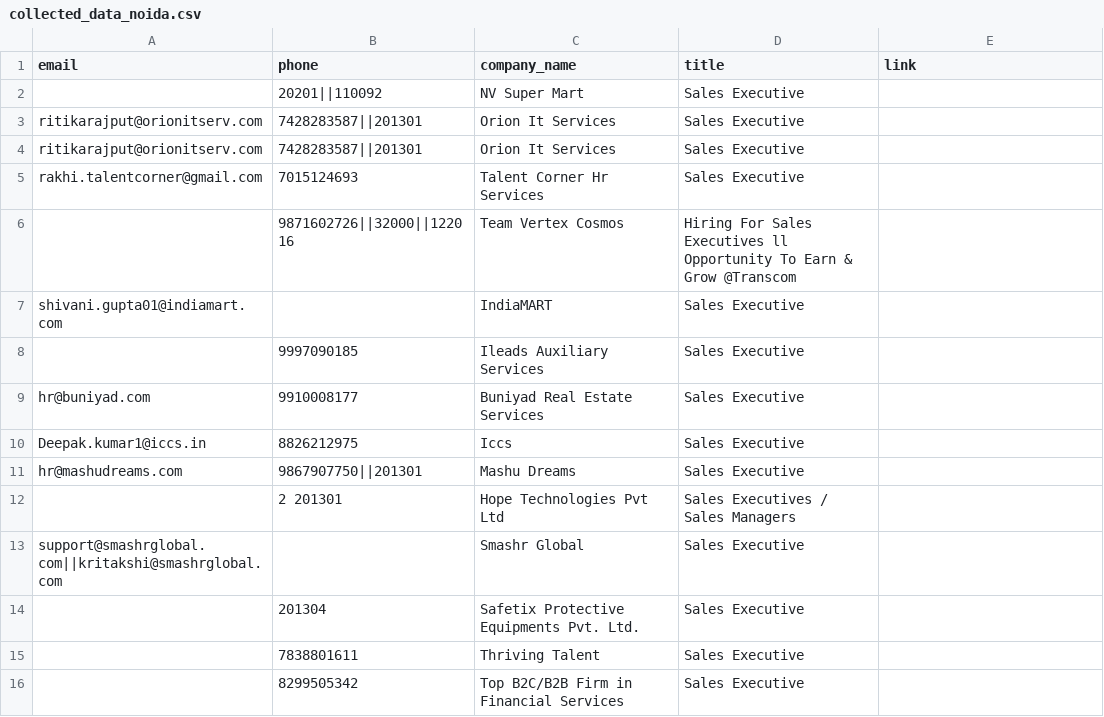
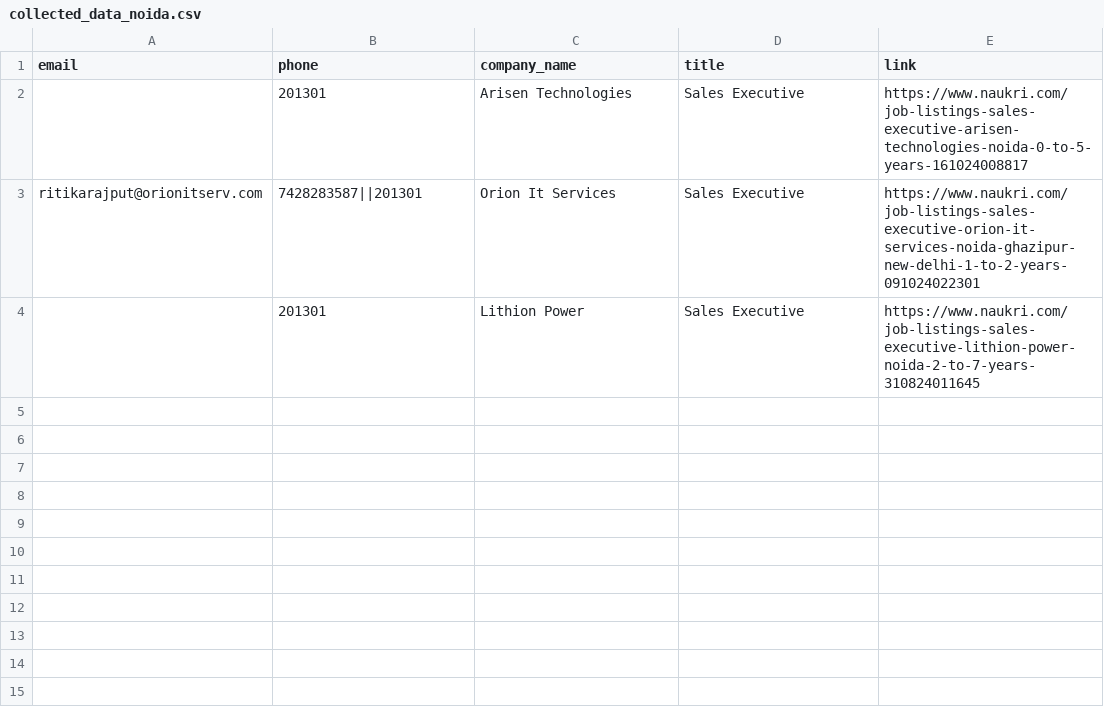
Before and after one commit to Ayush8795/beautifulSoupJobExtractor, a CSV file: collected_data_noida.csv, drawn as a sheet.

Commit message:
updated link

```diff
--- a/collected_data_noida.csv
+++ b/collected_data_noida.csv
@@ -1,16 +1,4 @@
 email,phone,company_name,title,link
-,20201||110092,NV Super Mart, Sales Executive
-ritikarajput@orionitserv.com,7428283587||201301,Orion It Services, Sales Executive
-ritikarajput@orionitserv.com,7428283587||201301,Orion It Services, Sales Executive
-rakhi.talentcorner@gmail.com,7015124693,Talent Corner Hr Services, Sales Executive
-,9871602726||32000||122016,Team Vertex Cosmos, Hiring For Sales Executives ll Opportunity To Earn & Grow @Transcom
-shivani.gupta01@indiamart.com,,IndiaMART, Sales Executive
-,9997090185,Ileads Auxiliary Services, Sales Executive
-hr@buniyad.com,9910008177,Buniyad Real Estate Services, Sales Executive
-Deepak.kumar1@iccs.in,8826212975,Iccs, Sales Executive
-hr@mashudreams.com,9867907750||201301,Mashu Dreams, Sales Executive
-,2 201301,Hope Technologies Pvt Ltd, Sales Executives / Sales Managers
-support@smashrglobal.com||kritakshi@smashrglobal.com,,Smashr Global, Sales Executive
-,201304,Safetix Protective Equipments Pvt. Ltd., Sales Executive
-,7838801611,Thriving Talent, Sales Executive
-,8299505342,Top B2C/B2B Firm in Financial Services, Sales Executive
+,201301,Arisen Technologies, Sales Executive, https://www.naukri.com/job-listings-sales-executive-arisen-technologies-noida-0-to-5-years-161024008817
+ritikarajput@orionitserv.com,7428283587||201301,Orion It Services, Sales Executive, https://www.naukri.com/job-listings-sales-executive-orion-it-services-noida-ghazipur-new-delhi-1-to-2-years-091024022301
+,201301,Lithion Power, Sales Executive, https://www.naukri.com/job-listings-sales-executive-lithion-power-noida-2-to-7-years-310824011645
```
Also changed, not shown: 1 other file.
